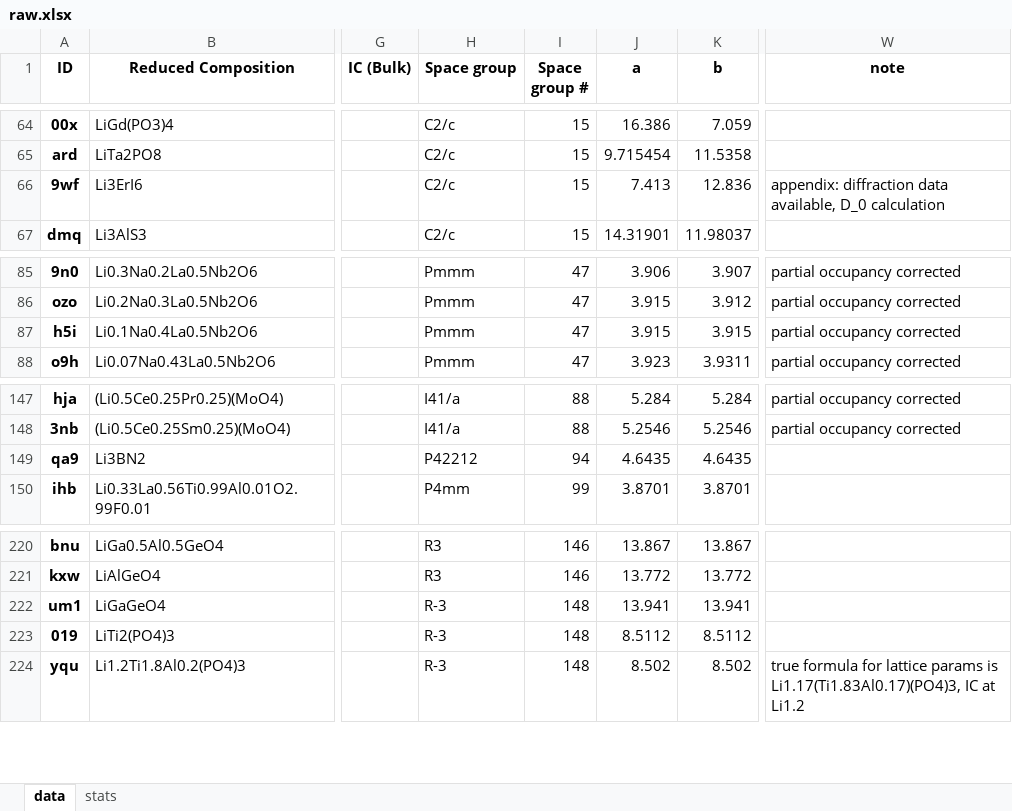
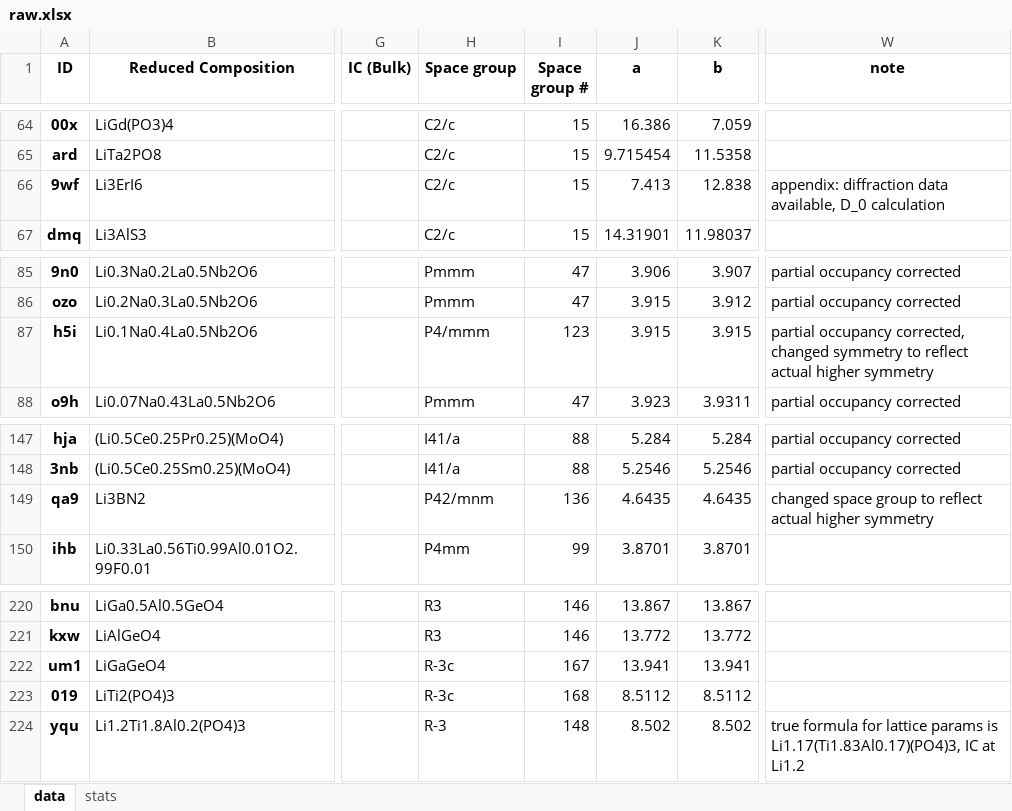
Before and after one commit to leah-mungai/leah---OBELiX, an Excel workbook: data/raw.xlsx, sheet data, drawn as a sheet; only a part is shown, gaps mark what is left out; values as stored, in another font and other column widths than the file's, no borders; charts and pictures and conditional formats not drawn; the diff names each change by its address in the sheet, - before the commit and + after, or states it on an @@ line.

Commit message:
Fixed a few inconsistencies between data in the xlsx and cif files
This is the difference between the old and new xlsx according to compare_xlsx.py:

9wf - ('b', 'Old') - 12.836
9wf - ('b', 'New') - 12.838

h5i - ('Space group', 'Old') - Pmmm
h5i - ('Space group', 'New') - P4/mmm
h5i - ('Space group #', 'Old') - 47.0
h5i - ('Space group #', 'New') - 123.0
h5i - ('note', 'Old') - partial occupancy corrected
h5i - ('note', 'New') - partial occupancy corrected, changed symmetry to reflect actual higher symmetry

qa9 - ('Space group', 'Old') - P42212
qa9 - ('Space group', 'New') - P42/mnm
qa9 - ('Space group #', 'Old') - 94.0
qa9 - ('Space group #', 'New') - 136.0
qa9 - ('note', 'New') - changed space group to reflect actual higher symmetry

um1 - ('Space group', 'Old') -  R-3
um1 - ('Space group', 'New') -  R-3c
um1 - ('Space group #', 'Old') - 148.0
um1 - ('Space group #', 'New') - 167.0

019 - ('Space group', 'Old') -  R-3
019 - ('Space group', 'New') -  R-3c
019 - ('Space group #', 'Old') - 148.0
019 - ('Space group #', 'New') - 168.0

```diff
--- a/data/raw.xlsx (sheet data)
+++ b/data/raw.xlsx (sheet data)
-K66 (b): 12.836
+K66 (b): 12.838
-H87 (Space group): Pmmm
+H87 (Space group): P4/mmm
-I87 (Space group #): 47
+I87 (Space group #): 123
-W87 (note): partial occupancy corrected
+W87 (note): partial occupancy corrected, changed symmetry to reflect actual higher symmetry
-H149 (Space group): P42212
+H149 (Space group): P42/mnm
-I149 (Space group #): 94
+I149 (Space group #): 136
-W149 (note): (empty)
+W149 (note): changed space group to reflect actual higher symmetry
-H222:H223 (Space group): R-3
+H222:H223 (Space group): R-3c
-I222 (Space group #): 148
+I222 (Space group #): 167
-I223 (Space group #): 148
+I223 (Space group #): 168
```
Also changed, not shown: charts or pictures, 1 other file.
